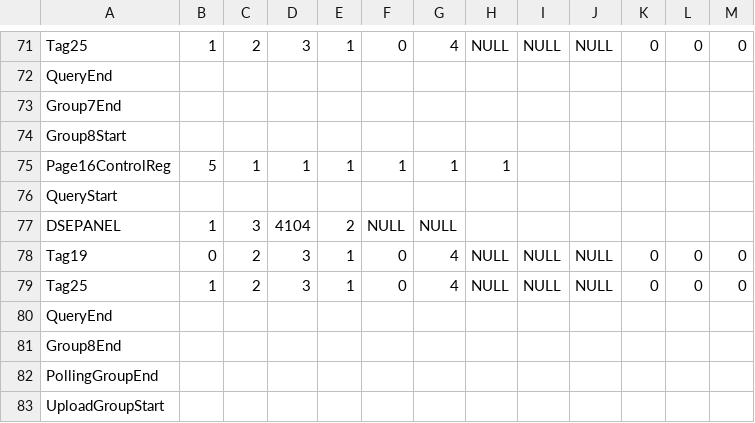
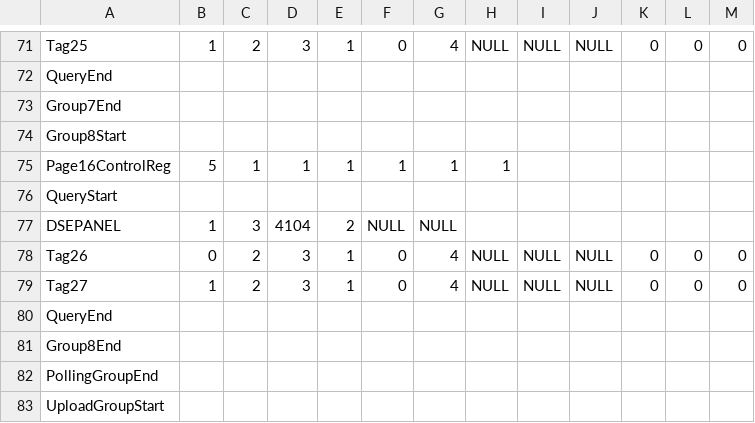
Before and after one commit to thomasphilipc/roamworks_modbus, a CSV file: MAESTRO_Configfile_DSE_v1.1.csv, drawn as a sheet; only a part is shown, gaps mark what is left out.

Commit message:
Renamed Control registers to Tag26 and Tag27
Renamed control register tags as it was wrongly mapped to other values.

```diff
--- a/MAESTRO_Configfile_DSE_v1.1.csv
+++ b/MAESTRO_Configfile_DSE_v1.1.csv
@@ -77,4 +77,4 @@ QueryStart,,,,,,,,,,,,
 DSEPANEL,1,3,4104,2,NULL,NULL,,,,,,
-Tag19,0,2,3,1,0,4,NULL,NULL,NULL,0,0,0
-Tag25,1,2,3,1,0,4,NULL,NULL,NULL,0,0,0
+Tag26,0,2,3,1,0,4,NULL,NULL,NULL,0,0,0
+Tag27,1,2,3,1,0,4,NULL,NULL,NULL,0,0,0
 QueryEnd,,,,,,,,,,,,
```
